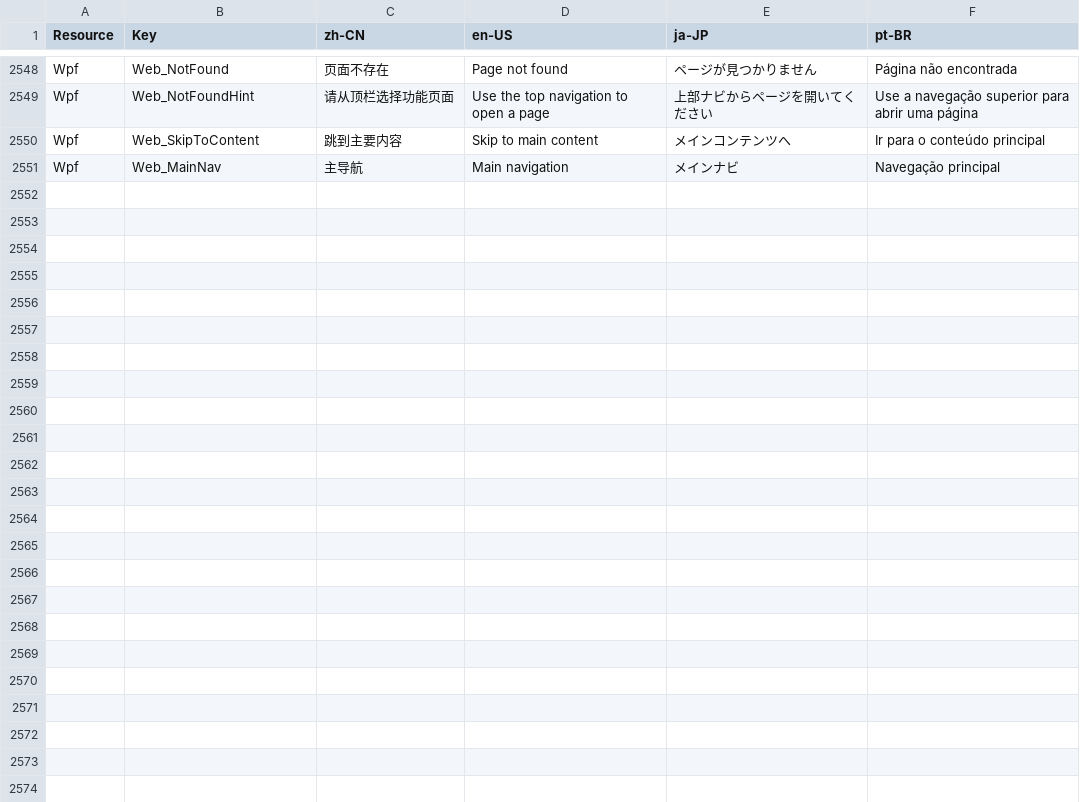
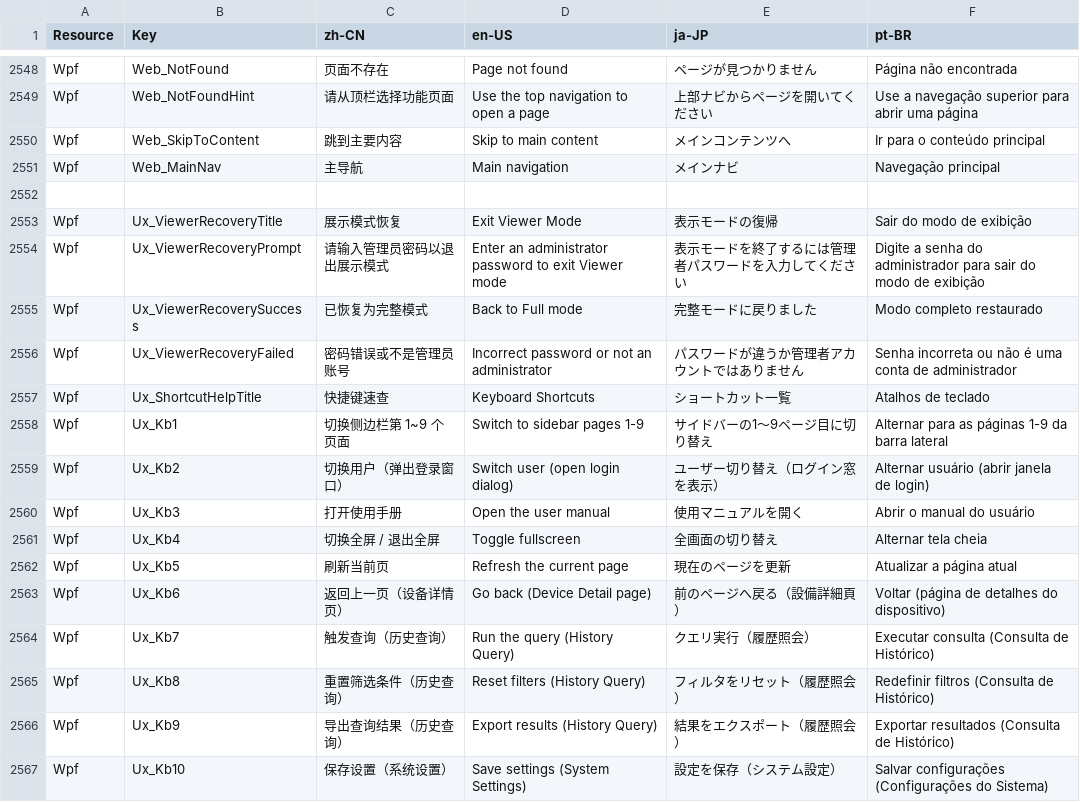
Before and after one commit to 18961389539/Kanban, a CSV file: MainAPP/Resources/Localization.csv, drawn as a sheet; only a part is shown, gaps mark what is left out; the diff names each change by its address in the sheet, - before the commit and + after, or states it on an @@ line.

```diff
--- a/MainAPP/Resources/Localization.csv
+++ b/MainAPP/Resources/Localization.csv
+row 2552: (empty)
+row 2553: Wpf | Ux_ViewerRecoveryTitle | 展示模式恢复 | Exit Viewer Mode | 表示モードの復帰 | Sair do modo de exibição
+row 2554: Wpf | Ux_ViewerRecoveryPrompt | 请输入管理员密码以退出展示模式 | Enter an administrator password to exit Viewer mode | 表示モードを終了するには管理者パスワードを入力してください | Digite a senha do administrador para sair do modo de exibição
+row 2555: Wpf | Ux_ViewerRecoverySuccess | 已恢复为完整模式 | Back to Full mode | 完整モードに戻りました | Modo completo restaurado
+row 2556: Wpf | Ux_ViewerRecoveryFailed | 密码错误或不是管理员账号 | Incorrect password or not an administrator | パスワードが違うか管理者アカウントではありません | Senha incorreta ou não é uma conta de administrador
+row 2557: Wpf | Ux_ShortcutHelpTitle | 快捷键速查 | Keyboard Shortcuts | ショートカット一覧 | Atalhos de teclado
+row 2558: Wpf | Ux_Kb1 | 切换侧边栏第 1~9 个页面 | Switch to sidebar pages 1-9 | サイドバーの1〜9ページ目に切り替え | Alternar para as páginas 1-9 da barra lateral
+row 2559: Wpf | Ux_Kb2 | 切换用户（弹出登录窗口） | Switch user (open login dialog) | ユーザー切り替え（ログイン窓を表示） | Alternar usuário (abrir janela de login)
+row 2560: Wpf | Ux_Kb3 | 打开使用手册 | Open the user manual | 使用マニュアルを開く | Abrir o manual do usuário
+row 2561: Wpf | Ux_Kb4 | 切换全屏 / 退出全屏 | Toggle fullscreen | 全画面の切り替え | Alternar tela cheia
+row 2562: Wpf | Ux_Kb5 | 刷新当前页 | Refresh the current page | 現在のページを更新 | Atualizar a página atual
+row 2563: Wpf | Ux_Kb6 | 返回上一页（设备详情页） | Go back (Device Detail page) | 前のページへ戻る（設備詳細頁） | Voltar (página de detalhes do dispositivo)
+row 2564: Wpf | Ux_Kb7 | 触发查询（历史查询） | Run the query (History Query) | クエリ実行（履歴照会） | Executar consulta (Consulta de Histórico)
+row 2565: Wpf | Ux_Kb8 | 重置筛选条件（历史查询） | Reset filters (History Query) | フィルタをリセット（履歴照会） | Redefinir filtros (Consulta de Histórico)
+row 2566: Wpf | Ux_Kb9 | 导出查询结果（历史查询） | Export results (History Query) | 結果をエクスポート（履歴照会） | Exportar resultados (Consulta de Histórico)
+row 2567: Wpf | Ux_Kb10 | 保存设置（系统设置） | Save settings (System Settings) | 設定を保存（システム設定） | Salvar configurações (Configurações do Sistema)
```
Also changed, not shown: 35 other files.
